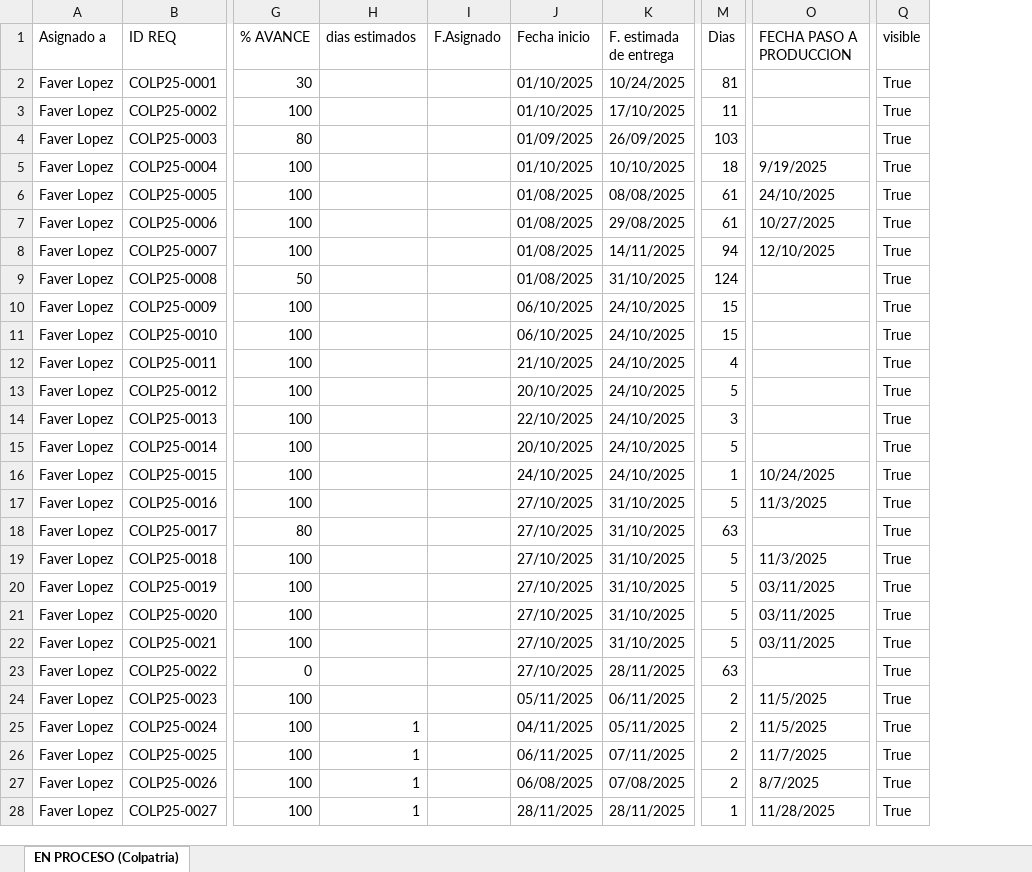
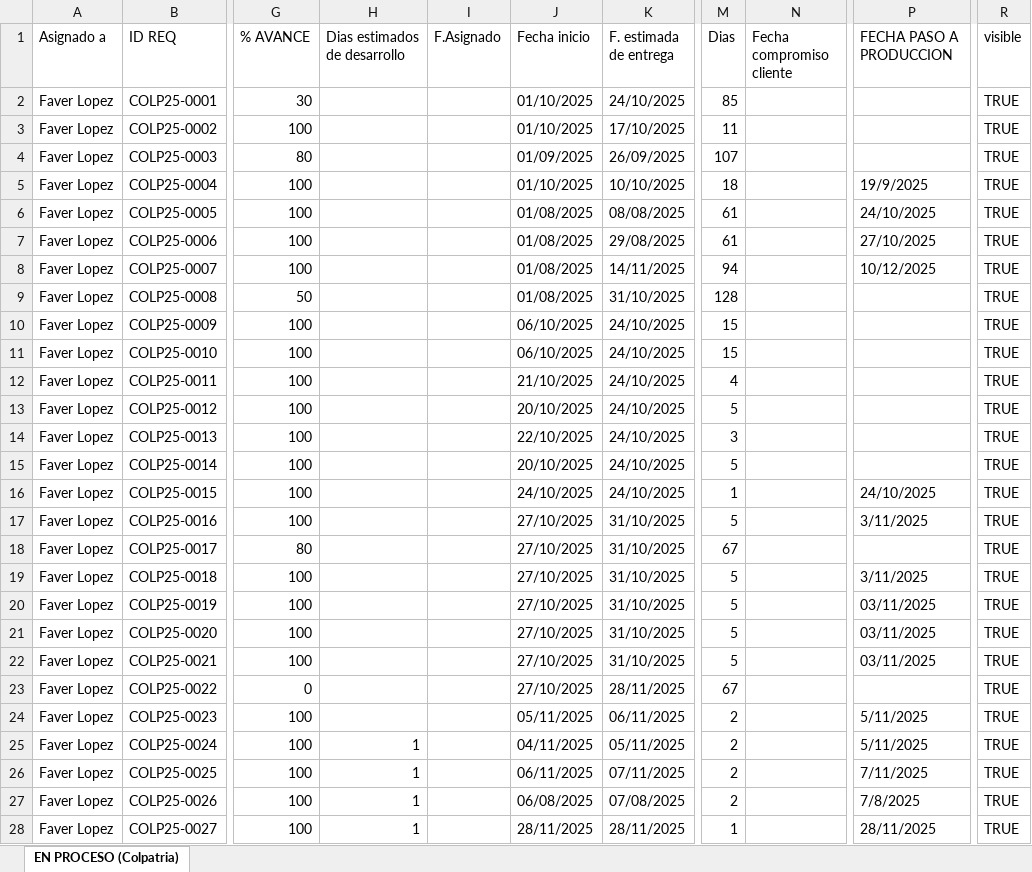
Before and after one commit to Imaginepruebas/requerimientos-diarios, an Excel workbook: Colpatria.xlsx, sheet EN PROCESO (Colpatria), drawn as a sheet; only a part is shown, gaps mark what is left out; values as stored, in another font and other column widths than the file's, no cell formats; charts and pictures and conditional formats not drawn; addresses are those after the commit; the diff covers the shown part only; the diff names each change by its address in the sheet, - before the commit and + after, or states it on an @@ line.

```diff
--- a/Colpatria.xlsx (sheet EN PROCESO (Colpatria))
+++ b/Colpatria.xlsx (sheet EN PROCESO (Colpatria))
+column N (Fecha compromiso cliente), empty
-H1: dias estimados
+H1: Dias estimados de desarrollo
-K2 (F. estimada de entrega): 10/24/2025
+K2 (F. estimada de entrega): 24/10/2025
-M2 (Dias): 81
+M2 (Dias): 85
-R2:R28 (visible): True
+R2:R28 (visible): TRUE
-M4 (Dias): 103
+M4 (Dias): 107
-P5 (FECHA PASO A PRODUCCION): 9/19/2025
+P5 (FECHA PASO A PRODUCCION): 19/9/2025
-P7 (FECHA PASO A PRODUCCION): 10/27/2025
+P7 (FECHA PASO A PRODUCCION): 27/10/2025
-P8 (FECHA PASO A PRODUCCION): 12/10/2025
+P8 (FECHA PASO A PRODUCCION): 10/12/2025
-M9 (Dias): 124
+M9 (Dias): 128
-P16 (FECHA PASO A PRODUCCION): 10/24/2025
+P16 (FECHA PASO A PRODUCCION): 24/10/2025
-P17 (FECHA PASO A PRODUCCION): 11/3/2025
+P17 (FECHA PASO A PRODUCCION): 3/11/2025
-M18 (Dias): 63
+M18 (Dias): 67
-P19 (FECHA PASO A PRODUCCION): 11/3/2025
+P19 (FECHA PASO A PRODUCCION): 3/11/2025
-M23 (Dias): 63
+M23 (Dias): 67
-P24:P25 (FECHA PASO A PRODUCCION): 11/5/2025
+P24:P25 (FECHA PASO A PRODUCCION): 5/11/2025
-P26 (FECHA PASO A PRODUCCION): 11/7/2025
+P26 (FECHA PASO A PRODUCCION): 7/11/2025
-P27 (FECHA PASO A PRODUCCION): 8/7/2025
+P27 (FECHA PASO A PRODUCCION): 7/8/2025
-P28 (FECHA PASO A PRODUCCION): 11/28/2025
+P28 (FECHA PASO A PRODUCCION): 28/11/2025
```
Also changed, not shown: 2 added rows and 31 edited cells elsewhere in this sheet, cell formats, charts or pictures, Alfa.xlsx, Colmedica.xlsx, 13 other files.
